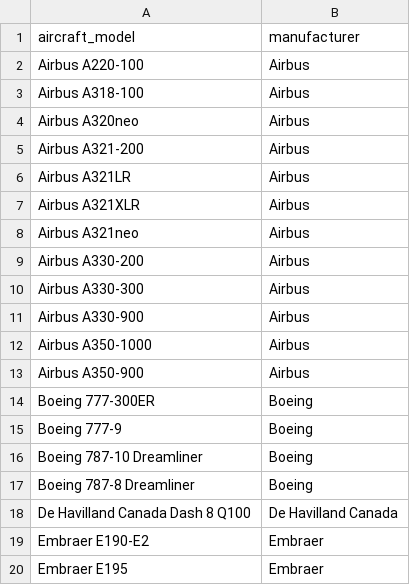
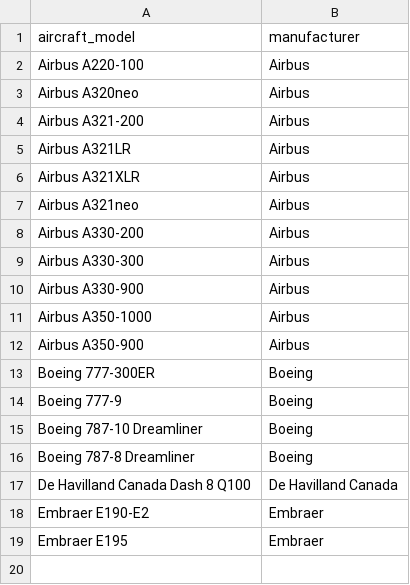
Before and after one commit to flykarination/sales, a CSV file: database/csv/aircraft_models.csv, drawn as a sheet; the diff names each change by its address in the sheet, - before the commit and + after, or states it on an @@ line.

```diff
--- a/database/csv/aircraft_models.csv
+++ b/database/csv/aircraft_models.csv
-row 3: Airbus A318-100 | Airbus
```
Also changed, not shown: database/csv/airports.csv, 41 other files.
